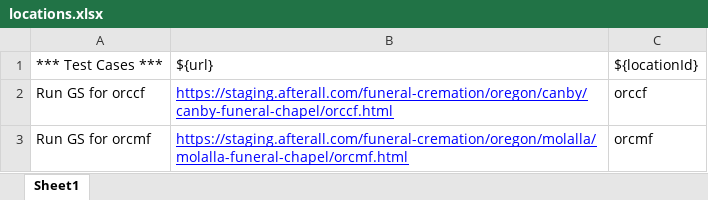
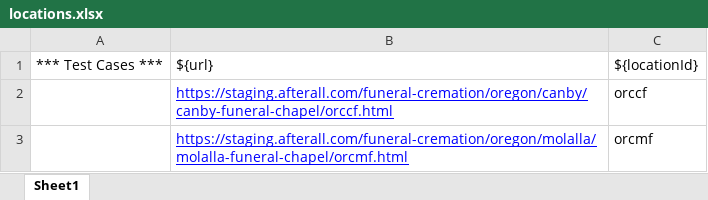
Before and after one commit to dkaneriya-ast/Guided-Selling-Automation, an Excel workbook: Data/locations.xlsx, sheet Sheet1, drawn as a sheet; values as stored, in another font and other column widths than the file's, no borders; charts and pictures not drawn; the diff names each change by its address in the sheet, - before the commit and + after, or states it on an @@ line.

Commit message:
Created proper structure. Updated excel file and test case named are generated in test case section.

```diff
--- a/Data/locations.xlsx (sheet Sheet1)
+++ b/Data/locations.xlsx (sheet Sheet1)
-A2: Run GS for orccf
+A2: (empty)
-A3: Run GS for orcmf
+A3: (empty)
```
Also changed, not shown: charts or pictures, Results/results.xlsx, 6 other files.
